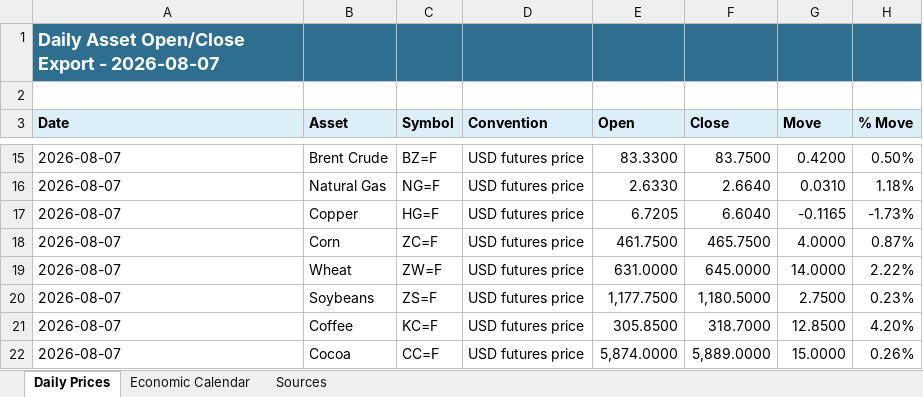
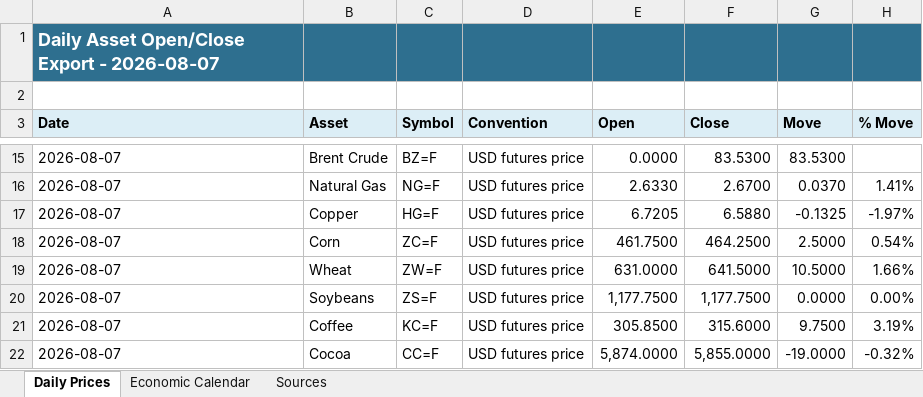
Before and after one commit to aaletor2-art/macro-dashboard-live, an Excel workbook: public/daily_exports/macro_daily_export_2026-08-07.xlsx, sheet Daily Prices, drawn as a sheet; only a part is shown, gaps mark what is left out; values as stored, in another font and other column widths than the file's, no borders; the diff covers the shown part only; the diff names each change by its address in the sheet, - before the commit and + after, or states it on an @@ line.

```diff
--- a/public/daily_exports/macro_daily_export_2026-08-07.xlsx (sheet Daily Prices)
+++ b/public/daily_exports/macro_daily_export_2026-08-07.xlsx (sheet Daily Prices)
-E15 (Open): 83.3300
+E15 (Open): 0.0000
-F15 (Close): 83.7500
+F15 (Close): 83.5300
-G15 (Move): 0.4200
+G15 (Move): 83.5300
-H15 (% Move): 0.50%
+H15 (% Move): (empty)
-F16 (Close): 2.6640
+F16 (Close): 2.6700
-G16 (Move): 0.0310
+G16 (Move): 0.0370
-H16 (% Move): 1.18%
+H16 (% Move): 1.41%
-F17 (Close): 6.6040
+F17 (Close): 6.5880
-G17 (Move): -0.1165
+G17 (Move): -0.1325
-H17 (% Move): -1.73%
+H17 (% Move): -1.97%
-F18 (Close): 465.7500
+F18 (Close): 464.2500
-G18 (Move): 4.0000
+G18 (Move): 2.5000
-H18 (% Move): 0.87%
+H18 (% Move): 0.54%
-F19 (Close): 645.0000
+F19 (Close): 641.5000
-G19 (Move): 14.0000
+G19 (Move): 10.5000
-H19 (% Move): 2.22%
+H19 (% Move): 1.66%
-F20 (Close): 1,180.5000
+F20 (Close): 1,177.7500
-G20 (Move): 2.7500
+G20 (Move): 0.0000
-H20 (% Move): 0.23%
+H20 (% Move): 0.00%
-F21 (Close): 318.7000
+F21 (Close): 315.6000
-G21 (Move): 12.8500
+G21 (Move): 9.7500
-H21 (% Move): 4.20%
+H21 (% Move): 3.19%
-F22 (Close): 5,889.0000
+F22 (Close): 5,855.0000
-G22 (Move): 15.0000
+G22 (Move): -19.0000
-H22 (% Move): 0.26%
+H22 (% Move): -0.32%
```
Also changed, not shown: 32 edited cells elsewhere in this sheet, 1 other file.
